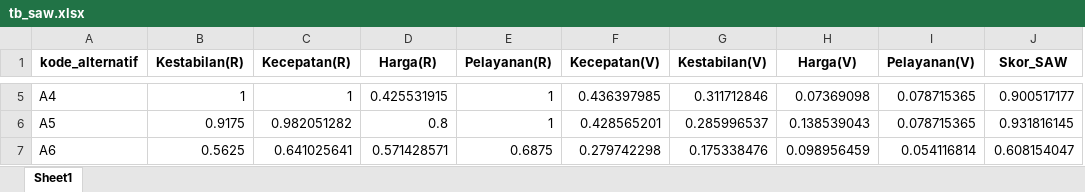
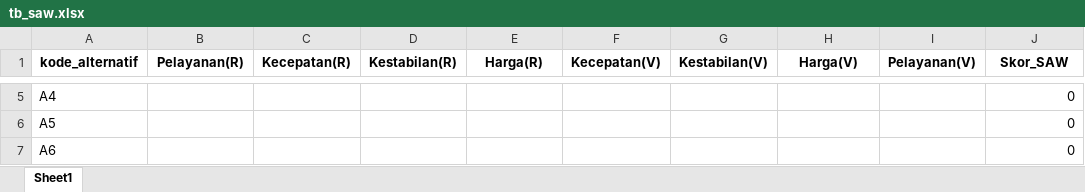
Before and after one commit to bebekgarut/Flask_DSS_DBexcel, an Excel workbook: database/tb_saw.xlsx, sheet Sheet1, drawn as a sheet; only a part is shown, gaps mark what is left out; values as stored, in another font and other column widths than the file's, no borders; removed rows and columns are numbered as before the commit, all else as after; the diff covers the shown part only; the diff names each change by its address in the sheet, - before the commit and + after, or states it on an @@ line.

```diff
--- a/database/tb_saw.xlsx (sheet Sheet1)
+++ b/database/tb_saw.xlsx (sheet Sheet1)
+column D (Kestabilan(R)), empty
-column E (Pelayanan(R)), rows 5-7: 1 | 1 | 0.6875
-B1: Kestabilan(R)
+B1: Pelayanan(R)
-B5 (Pelayanan(R)): 1
+B5 (Pelayanan(R)): (empty)
-C5 (Kecepatan(R)): 1
+C5 (Kecepatan(R)): (empty)
-E5 (Harga(R)): 0.425531915
+E5 (Harga(R)): (empty)
-F5 (Kecepatan(V)): 0.436397985
+F5 (Kecepatan(V)): (empty)
-G5 (Kestabilan(V)): 0.311712846
+G5 (Kestabilan(V)): (empty)
-H5 (Harga(V)): 0.07369098
+H5 (Harga(V)): (empty)
-I5:I6 (Pelayanan(V)): 0.078715365
+I5:I6 (Pelayanan(V)): (empty)
-J5 (Skor_SAW): 0.900517177
+J5 (Skor_SAW): 0
-B6 (Pelayanan(R)): 0.9175
+B6 (Pelayanan(R)): (empty)
-C6 (Kecepatan(R)): 0.982051282
+C6 (Kecepatan(R)): (empty)
-E6 (Harga(R)): 0.8
+E6 (Harga(R)): (empty)
-F6 (Kecepatan(V)): 0.428565201
+F6 (Kecepatan(V)): (empty)
-G6 (Kestabilan(V)): 0.285996537
+G6 (Kestabilan(V)): (empty)
-H6 (Harga(V)): 0.138539043
+H6 (Harga(V)): (empty)
-J6 (Skor_SAW): 0.931816145
+J6 (Skor_SAW): 0
-B7 (Pelayanan(R)): 0.5625
+B7 (Pelayanan(R)): (empty)
-C7 (Kecepatan(R)): 0.641025641
+C7 (Kecepatan(R)): (empty)
-E7 (Harga(R)): 0.571428571
+E7 (Harga(R)): (empty)
-F7 (Kecepatan(V)): 0.279742298
+F7 (Kecepatan(V)): (empty)
-G7 (Kestabilan(V)): 0.175338476
+G7 (Kestabilan(V)): (empty)
-H7 (Harga(V)): 0.098956459
+H7 (Harga(V)): (empty)
-I7 (Pelayanan(V)): 0.054116814
+I7 (Pelayanan(V)): (empty)
-J7 (Skor_SAW): 0.608154047
+J7 (Skor_SAW): 0
```
Also changed, not shown: 24 edited cells elsewhere in this sheet, database/tb_ahli.xlsx, database/tb_alternatif.xlsx, 11 other files.
